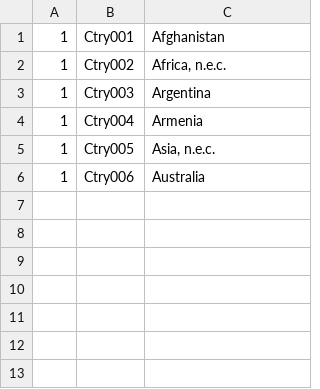
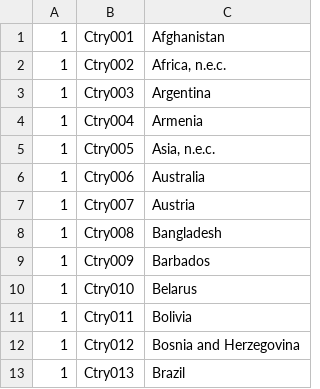
Before and after one commit to doncarloknute/IPCensus, a TSV file: field_names/countries.tsv, drawn as a sheet; the diff names each change by its address in the sheet, - before the commit and + after, or states it on an @@ line.

```diff
--- a/field_names/countries.tsv
+++ b/field_names/countries.tsv
+row 7: 1 | Ctry007 | Austria
+row 8: 1 | Ctry008 | Bangladesh
+row 9: 1 | Ctry009 | Barbados
+row 10: 1 | Ctry010 | Belarus
+row 11: 1 | Ctry011 | Bolivia
+row 12: 1 | Ctry012 | Bosnia and Herzegovina
+row 13: 1 | Ctry013 | Brazil
```
Also changed, not shown: field_names/mod_universe_with_counts_aligned.tsv, 1 other file.
